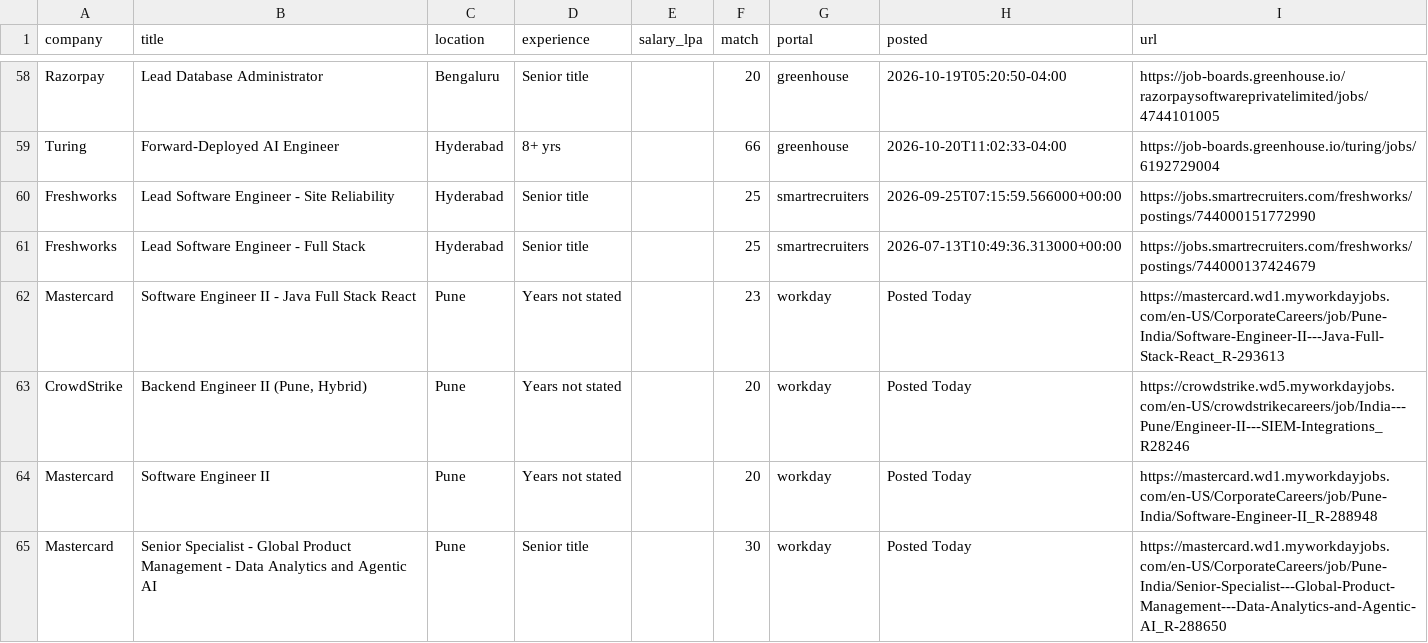
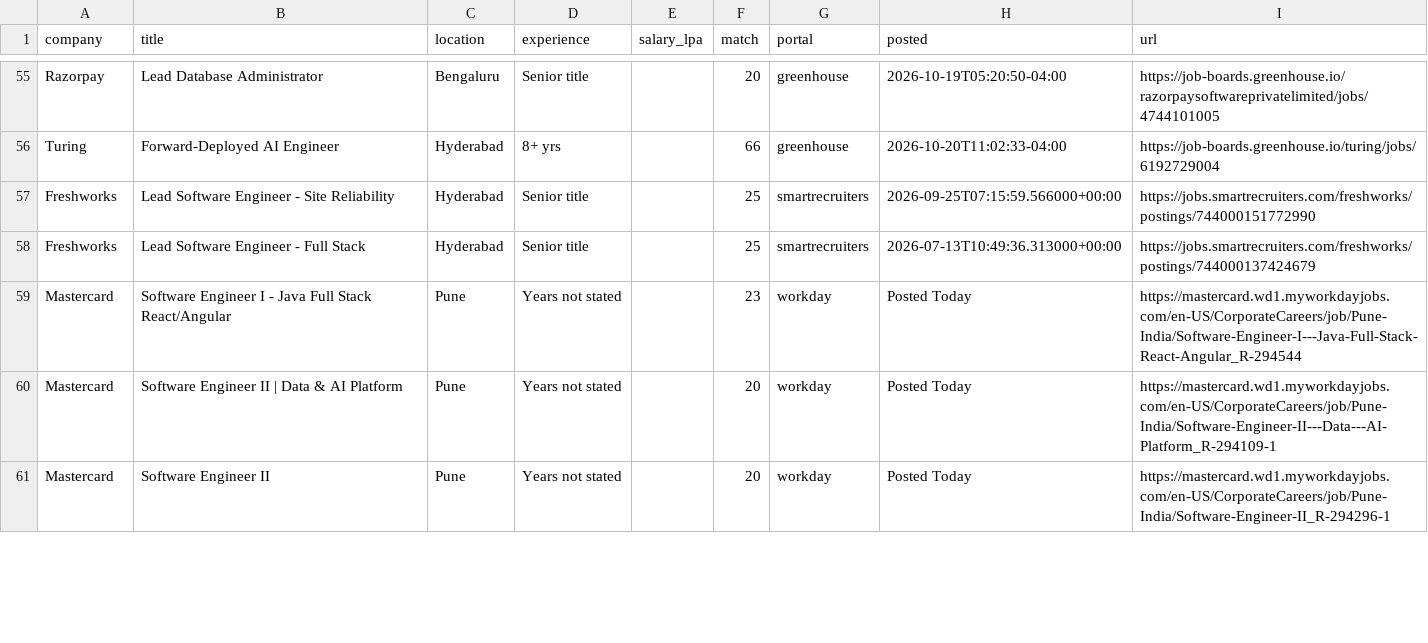
Before and after one commit to ShreyasUpadhyaya/job-radar, a CSV file: docs/jobs.csv, drawn as a sheet; only a part is shown, gaps mark what is left out; the diff covers the shown part only.

```diff
--- a/docs/jobs.csv
+++ b/docs/jobs.csv
@@ -61,5 +58,4 @@ Freshworks,Lead Software Engineer - Site Reliability,Hyderabad,Senior title,,25,
 Freshworks,Lead Software Engineer - Full Stack,Hyderabad,Senior title,,25,smartrecruiters,2026-07-13T10:49:36.313000+00:00,https://jobs.smartrecruiters.com/freshworks/postings/744000137424679
-Mastercard,Software Engineer II - Java Full Stack React,Pune,Years not stated,,23,workday,Posted Today,https://mastercard.wd1.myworkdayjobs.com/en-US/CorporateCareers/job/Pune-India/Software-Engineer-II---Java-Full-Stack-React_R-293613
-CrowdStrike,"Backend Engineer II (Pune, Hybrid)",Pune,Years not stated,,20,workday,Posted Today,https://crowdstrike.wd5.myworkdayjobs.com/en-US/crowdstrikecareers/job/India---Pune/Engineer-II---SIEM-Integrations_R28246
-Mastercard,Software Engineer II,Pune,Years not stated,,20,workday,Posted Today,https://mastercard.wd1.myworkdayjobs.com/en-US/CorporateCareers/job/Pune-India/Software-Engineer-II_R-288948
-Mastercard,Senior Specialist - Global Product Management - Data Analytics and Agentic AI,Pune,Senior title,,30,workday,Posted Today,https://mastercard.wd1.myworkdayjobs.com/en-US/CorporateCareers/job/Pune-India/Senior-Specialist---Global-Product-Management---Data-Analytics-and-Agentic-AI_R-288650
+Mastercard,Software Engineer I - Java Full Stack React/Angular,Pune,Years not stated,,23,workday,Posted Today,https://mastercard.wd1.myworkdayjobs.com/en-US/CorporateCareers/job/Pune-India/Software-Engineer-I---Java-Full-Stack-React-Angular_R-294544
+Mastercard,Software Engineer II | Data & AI Platform,Pune,Years not stated,,20,workday,Posted Today,https://mastercard.wd1.myworkdayjobs.com/en-US/CorporateCareers/job/Pune-India/Software-Engineer-II---Data---AI-Platform_R-294109-1
+Mastercard,Software Engineer II,Pune,Years not stated,,20,workday,Posted Today,https://mastercard.wd1.myworkdayjobs.com/en-US/CorporateCareers/job/Pune-India/Software-Engineer-II_R-294296-1
```
Also changed, not shown: 1 added row, 5 removed rows and 12 edited cells elsewhere in this file, 5 other files.
